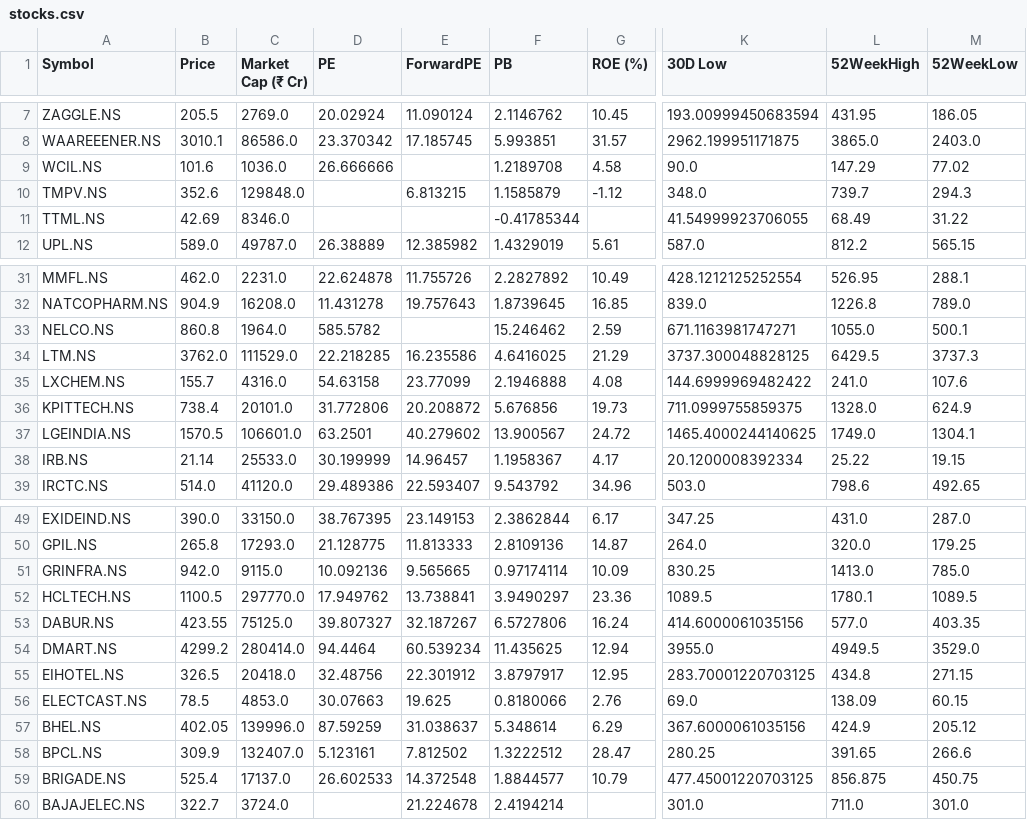
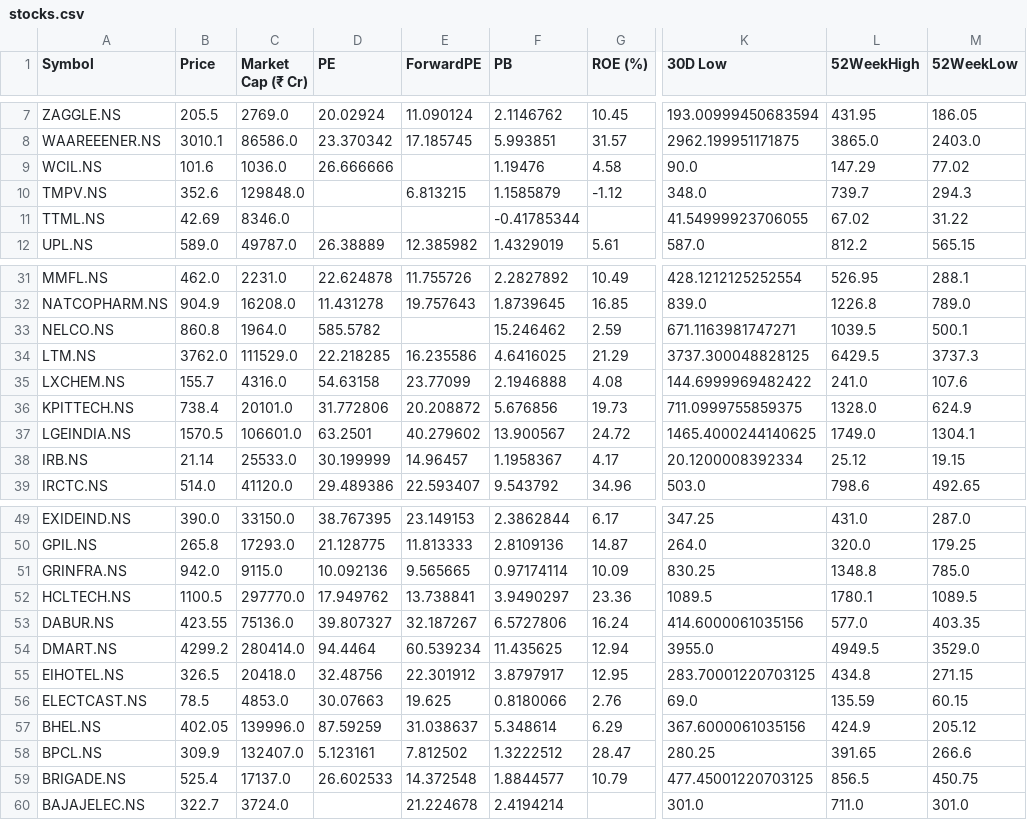
Before and after one commit to rsh-lab/nse-stock-dashboard, a CSV file: stocks.csv, drawn as a sheet; only a part is shown, gaps mark what is left out; the diff covers the shown part only; the diff names each change by its address in the sheet, - before the commit and + after, or states it on an @@ line.

```diff
--- a/stocks.csv
+++ b/stocks.csv
-F9 (PB): 1.2189708
+F9 (PB): 1.19476
-L11 (52WeekHigh): 68.49
+L11 (52WeekHigh): 67.02
-L33 (52WeekHigh): 1055.0
+L33 (52WeekHigh): 1039.5
-L38 (52WeekHigh): 25.22
+L38 (52WeekHigh): 25.12
-L51 (52WeekHigh): 1413.0
+L51 (52WeekHigh): 1348.8
-C53 (Market Cap (₹ Cr)): 75125.0
+C53 (Market Cap (₹ Cr)): 75136.0
-L56 (52WeekHigh): 138.09
+L56 (52WeekHigh): 135.59
-L59 (52WeekHigh): 856.875
+L59 (52WeekHigh): 856.5
```
Also changed, not shown: 2 edited cells elsewhere in this file.
